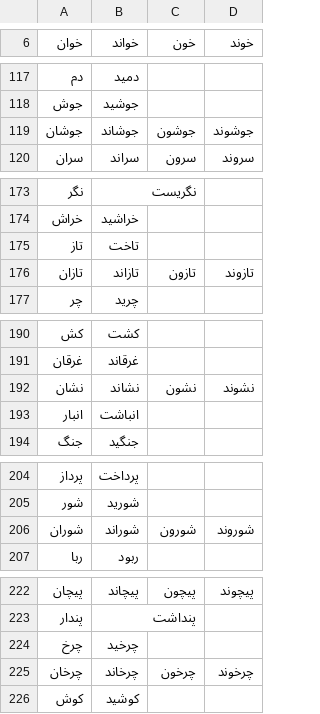
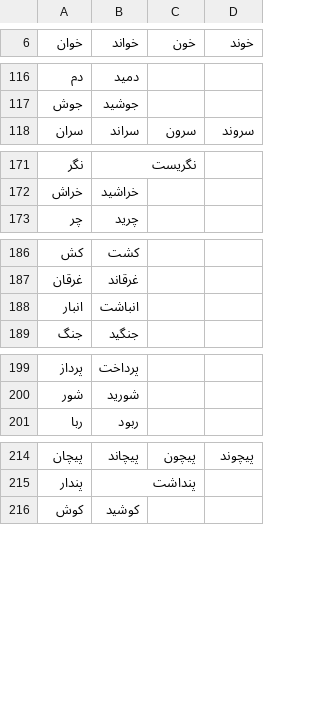
Before and after one commit to amirivojdan/shekar, a CSV file: shekar/data/files/verbs.csv, drawn as a sheet; only a part is shown, gaps mark what is left out; the diff covers the shown part only.

```diff
--- a/shekar/data/files/verbs.csv
+++ b/shekar/data/files/verbs.csv
@@ -118,3 +117,2 @@
 جوش,جوشید,,
-جوشان,جوشاند,جوشون,جوشوند
 سران,سراند,سرون,سروند
@@ -174,4 +172,2 @@
 خراش,خراشید,,
-تاز,تاخت,,
-تازان,تازاند,تازون,تازوند
 چر,چرید,,
@@ -191,3 +187,2 @@
 غرقان,غرقاند,,
-نشان,نشاند,نشون,نشوند
 انبار,انباشت,,
@@ -205,3 +200,2 @@
 شور,شورید,,
-شوران,شوراند,شورون,شوروند
 ربا,ربود,,
@@ -223,4 +215,2 @@
 پندار,پنداشت,,
-چرخ,چرخید,,
-چرخان,چرخاند,چرخون,چرخوند
 کوش,کوشید,,
```
Also changed, not shown: 6 removed rows elsewhere in this file, 28 other files.
